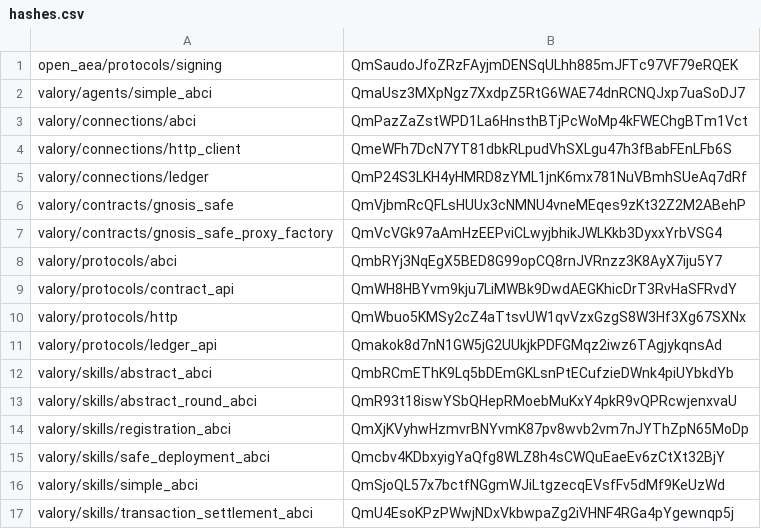
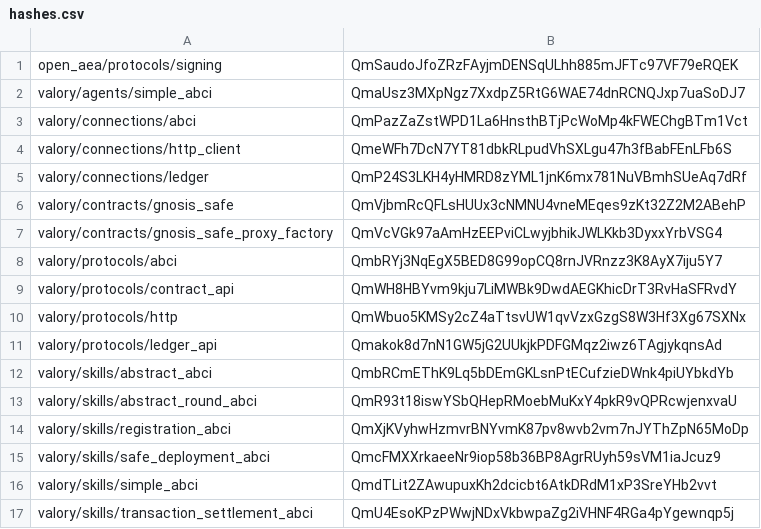
Before and after one commit to valory-xyz/agent-academy-2, a CSV file: packages/hashes.csv, drawn as a sheet.

Commit message:
fix: test and update hashes

```diff
--- a/packages/hashes.csv
+++ b/packages/hashes.csv
@@ -14,4 +14,4 @@ valory/skills/abstract_round_abci,QmR93t18iswYSbQHepRMoebMuKxY4pkR9vQPRcwjenxvaU
 valory/skills/registration_abci,QmXjKVyhwHzmvrBNYvmK87pv8wvb2vm7nJYThZpN65MoDp
-valory/skills/safe_deployment_abci,Qmcbv4KDbxyigYaQfg8WLZ8h4sCWQuEaeEv6zCtXt32BjY
-valory/skills/simple_abci,QmSjoQL57x7bctfNGgmWJiLtgzecqEVsfFv5dMf9KeUzWd
+valory/skills/safe_deployment_abci,QmcFMXXrkaeeNr9iop58b36BP8AgrRUyh59sVM1iaJcuz9
+valory/skills/simple_abci,QmdTLit2ZAwupuxKh2dcicbt6AtkDRdM1xP3SreYHb2vvt
 valory/skills/transaction_settlement_abci,QmU4EsoKPzPWwjNDxVkbwpaZg2iVHNF4RGa4pYgewnqp5j
```
Also changed, not shown: 3 other files.
